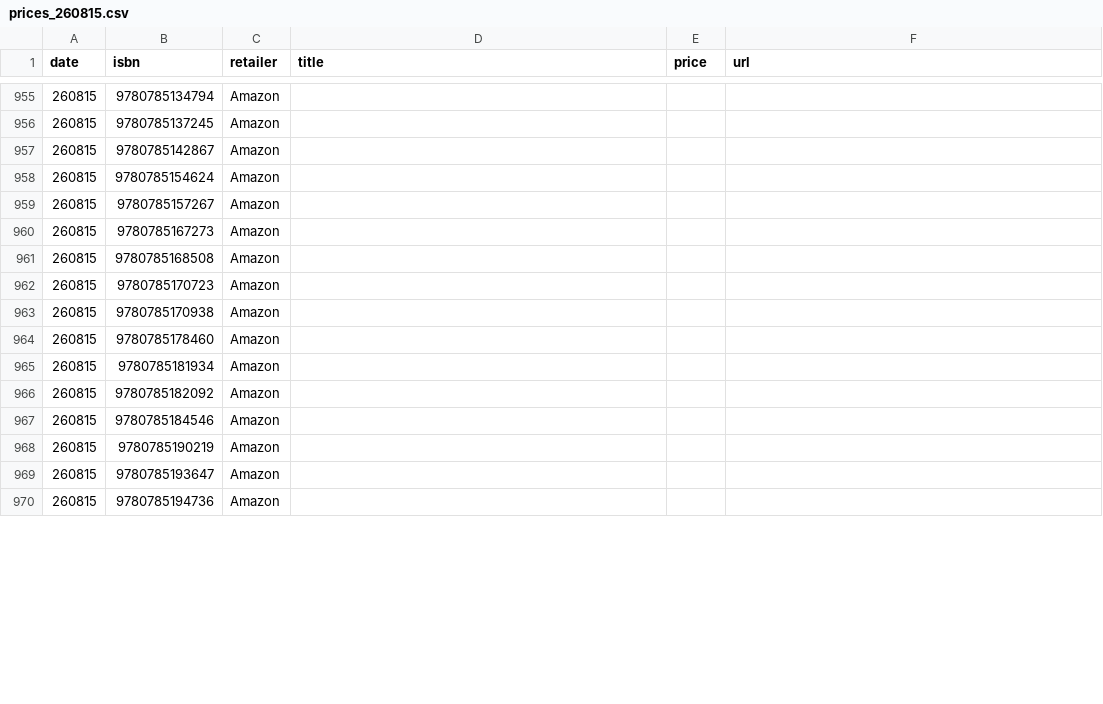
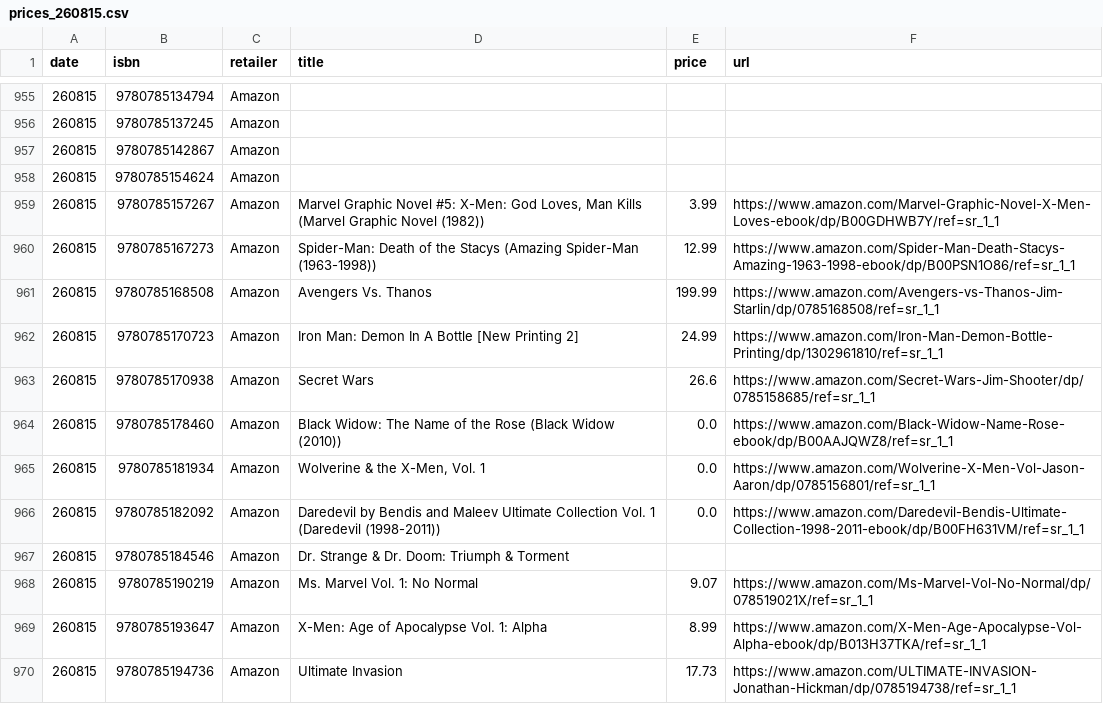
Before and after one commit to grayespinoza/graphic-novel-price-database, a CSV file: prices/prices_260815.csv, drawn as a sheet; only a part is shown, gaps mark what is left out; the diff covers the shown part only.

```diff
--- a/prices/prices_260815.csv
+++ b/prices/prices_260815.csv
@@ -958,13 +958,13 @@ date,isbn,retailer,title,price,url
 260815,9780785154624,Amazon,,,
-260815,9780785157267,Amazon,,,
-260815,9780785167273,Amazon,,,
-260815,9780785168508,Amazon,,,
-260815,9780785170723,Amazon,,,
-260815,9780785170938,Amazon,,,
-260815,9780785178460,Amazon,,,
-260815,9780785181934,Amazon,,,
-260815,9780785182092,Amazon,,,
-260815,9780785184546,Amazon,,,
-260815,9780785190219,Amazon,,,
-260815,9780785193647,Amazon,,,
-260815,9780785194736,Amazon,,,
+260815,9780785157267,Amazon,"Marvel Graphic Novel #5: X-Men: God Loves, Man Kills (Marvel Graphic Novel (1982))",3.99,https://www.amazon.com/Marvel-Graphic-Novel-X-Men-Loves-ebook/dp/B00GDHWB7Y/ref=sr_1_1
+260815,9780785167273,Amazon,Spider-Man: Death of the Stacys (Amazing Spider-Man (1963-1998)),12.99,https://www.amazon.com/Spider-Man-Death-Stacys-Amazing-1963-1998-ebook/dp/B00PSN1O86/ref=sr_1_1
+260815,9780785168508,Amazon,Avengers Vs. Thanos,199.99,https://www.amazon.com/Avengers-vs-Thanos-Jim-Starlin/dp/0785168508/ref=sr_1_1
+260815,9780785170723,Amazon,Iron Man: Demon In A Bottle [New Printing 2],24.99,https://www.amazon.com/Iron-Man-Demon-Bottle-Printing/dp/1302961810/ref=sr_1_1
+260815,9780785170938,Amazon,Secret Wars,26.6,https://www.amazon.com/Secret-Wars-Jim-Shooter/dp/0785158685/ref=sr_1_1
+260815,9780785178460,Amazon,Black Widow: The Name of the Rose (Black Widow (2010)),0.0,https://www.amazon.com/Black-Widow-Name-Rose-ebook/dp/B00AAJQWZ8/ref=sr_1_1
+260815,9780785181934,Amazon,"Wolverine & the X-Men, Vol. 1",0.0,https://www.amazon.com/Wolverine-X-Men-Vol-Jason-Aaron/dp/0785156801/ref=sr_1_1
+260815,9780785182092,Amazon,Daredevil by Bendis and Maleev Ultimate Collection Vol. 1 (Daredevil (1998-2011)),0.0,https://www.amazon.com/Daredevil-Bendis-Ultimate-Collection-1998-2011-ebook/dp/B00FH631VM/ref=sr_1_1
+260815,9780785184546,Amazon,Dr. Strange & Dr. Doom: Triumph & Torment,,
+260815,9780785190219,Amazon,Ms. Marvel Vol. 1: No Normal,9.07,https://www.amazon.com/Ms-Marvel-Vol-No-Normal/dp/078519021X/ref=sr_1_1
+260815,9780785193647,Amazon,X-Men: Age of Apocalypse Vol. 1: Alpha,8.99,https://www.amazon.com/X-Men-Age-Apocalypse-Vol-Alpha-ebook/dp/B013H37TKA/ref=sr_1_1
+260815,9780785194736,Amazon,Ultimate Invasion,17.73,https://www.amazon.com/ULTIMATE-INVASION-Jonathan-Hickman/dp/0785194738/ref=sr_1_1
```
Also changed, not shown: 103 edited cells elsewhere in this file.
